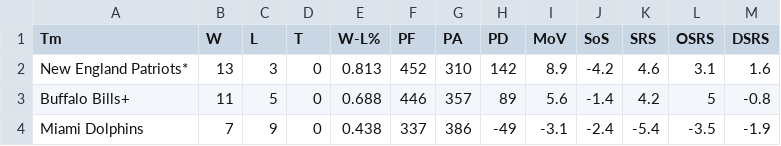
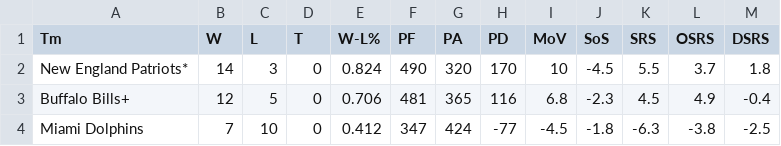
Before and after one commit to kalebhuang1/nfl-salary-adjusted-grading, a CSV file: data/raw/opp_str_afc.csv, drawn as a sheet; only a part is shown; the diff covers the shown part only.

```diff
--- a/data/raw/opp_str_afc.csv
+++ b/data/raw/opp_str_afc.csv
@@ -1,4 +1,4 @@
 Tm,W,L,T,W-L%,PF,PA,PD,MoV,SoS,SRS,OSRS,DSRS
-New England Patriots*,13,3,0,0.813,452,310,142,8.9,-4.2,4.6,3.1,1.6
-Buffalo Bills+,11,5,0,0.688,446,357,89,5.6,-1.4,4.2,5,-0.8
-Miami Dolphins,7,9,0,0.438,337,386,-49,-3.1,-2.4,-5.4,-3.5,-1.9
+New England Patriots*,14,3,0,0.824,490,320,170,10,-4.5,5.5,3.7,1.8
+Buffalo Bills+,12,5,0,0.706,481,365,116,6.8,-2.3,4.5,4.9,-0.4
+Miami Dolphins,7,10,0,0.412,347,424,-77,-4.5,-1.8,-6.3,-3.8,-2.5
```
Also changed, not shown: 128 edited cells elsewhere in this file, data/raw/adv_passing.csv, data/raw/opp_str_nfc.csv, 10 other files.
